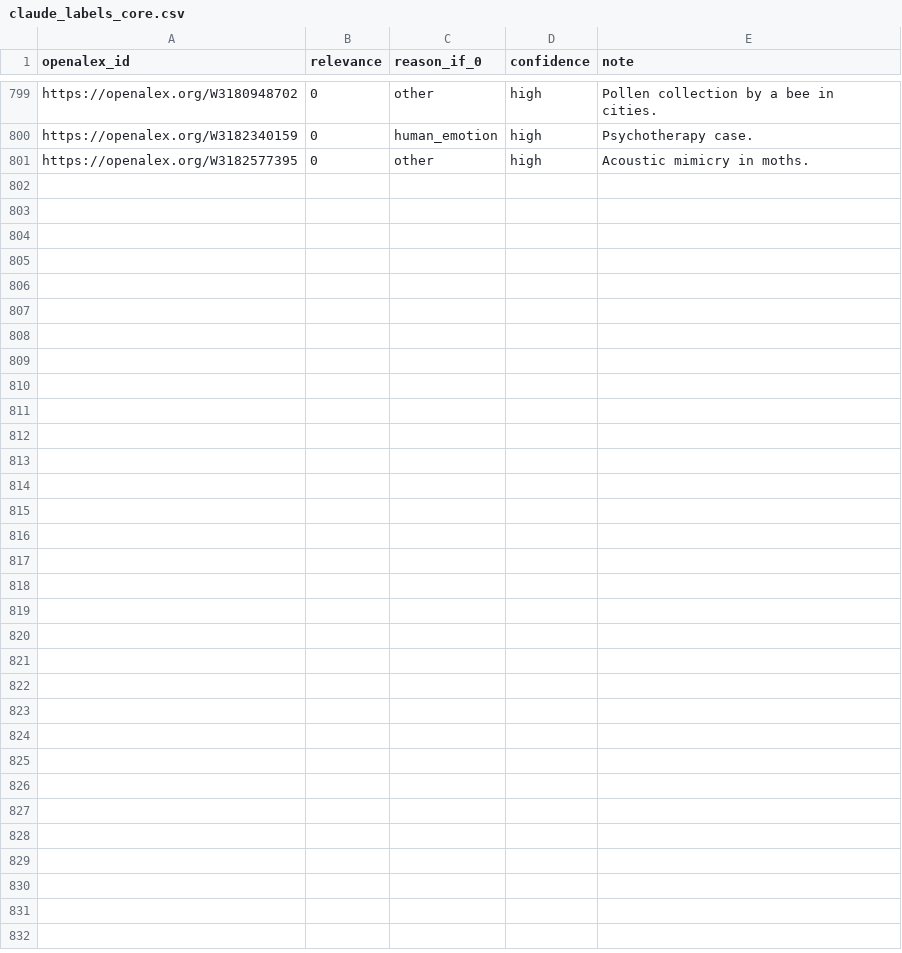
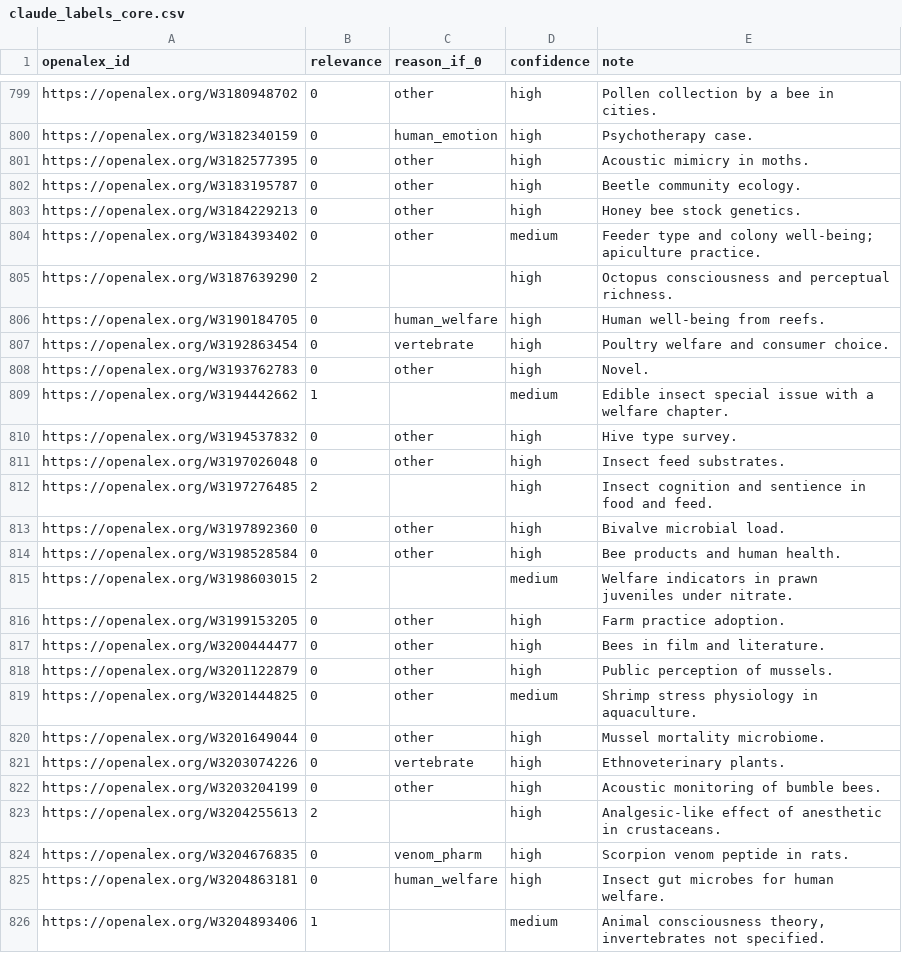
Before and after one commit to solimarygh/iwrs-welfare-stats, a CSV file: data/validation/claude_labels_core.csv, drawn as a sheet; only a part is shown, gaps mark what is left out.

```diff
--- a/data/validation/claude_labels_core.csv
+++ b/data/validation/claude_labels_core.csv
@@ -801 +801,26 @@ https://openalex.org/W3182340159,0,human_emotion,high,Psychotherapy case.
 https://openalex.org/W3182577395,0,other,high,Acoustic mimicry in moths.
+https://openalex.org/W3183195787,0,other,high,Beetle community ecology.
+https://openalex.org/W3184229213,0,other,high,Honey bee stock genetics.
+https://openalex.org/W3184393402,0,other,medium,Feeder type and colony well-being; apiculture practice.
+https://openalex.org/W3187639290,2,,high,Octopus consciousness and perceptual richness.
+https://openalex.org/W3190184705,0,human_welfare,high,Human well-being from reefs.
+https://openalex.org/W3192863454,0,vertebrate,high,Poultry welfare and consumer choice.
+https://openalex.org/W3193762783,0,other,high,Novel.
+https://openalex.org/W3194442662,1,,medium,Edible insect special issue with a welfare chapter.
+https://openalex.org/W3194537832,0,other,high,Hive type survey.
+https://openalex.org/W3197026048,0,other,high,Insect feed substrates.
+https://openalex.org/W3197276485,2,,high,Insect cognition and sentience in food and feed.
+https://openalex.org/W3197892360,0,other,high,Bivalve microbial load.
+https://openalex.org/W3198528584,0,other,high,Bee products and human health.
+https://openalex.org/W3198603015,2,,medium,Welfare indicators in prawn juveniles under nitrate.
+https://openalex.org/W3199153205,0,other,high,Farm practice adoption.
+https://openalex.org/W3200444477,0,other,high,Bees in film and literature.
+https://openalex.org/W3201122879,0,other,high,Public perception of mussels.
+https://openalex.org/W3201444825,0,other,medium,Shrimp stress physiology in aquaculture.
+https://openalex.org/W3201649044,0,other,high,Mussel mortality microbiome.
+https://openalex.org/W3203074226,0,vertebrate,high,Ethnoveterinary plants.
+https://openalex.org/W3203204199,0,other,high,Acoustic monitoring of bumble bees.
+https://openalex.org/W3204255613,2,,high,Analgesic-like effect of anesthetic in crustaceans.
+https://openalex.org/W3204676835,0,venom_pharm,high,Scorpion venom peptide in rats.
+https://openalex.org/W3204863181,0,human_welfare,high,Insect gut microbes for human welfare.
+https://openalex.org/W3204893406,1,,medium,"Animal consciousness theory, invertebrates not specified."
```
